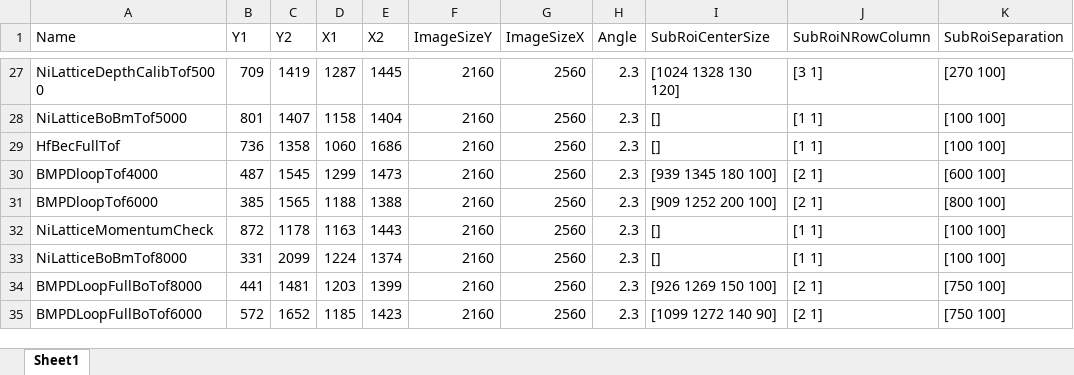
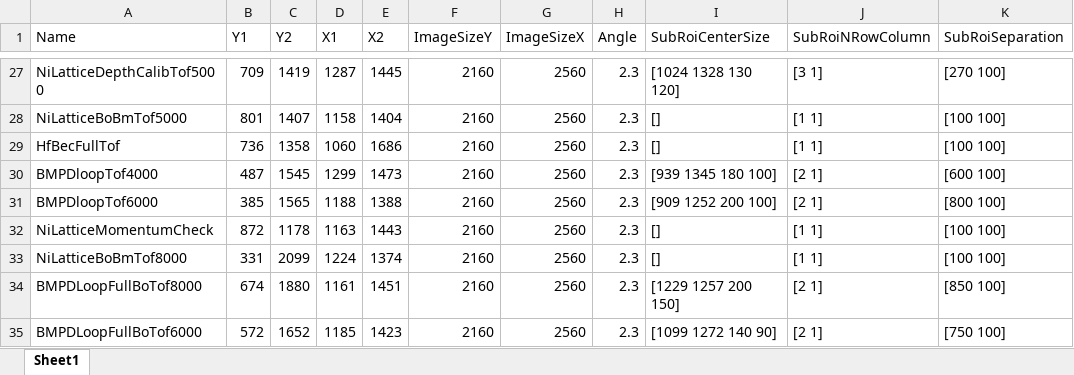
Before and after one commit to weldlabucsb/MMUser, an Excel workbook: config/acquisitionConfig/roi.csv.xlsx, sheet Sheet1, drawn as a sheet; only a part is shown, gaps mark what is left out; values as stored, in another font and other column widths than the file's, no borders; the diff names each change by its address in the sheet, - before the commit and + after, or states it on an @@ line.

```diff
--- a/config/acquisitionConfig/roi.csv.xlsx (sheet Sheet1)
+++ b/config/acquisitionConfig/roi.csv.xlsx (sheet Sheet1)
-B34 (Y1): 441
+B34 (Y1): 674
-C34 (Y2): 1481
+C34 (Y2): 1880
-D34 (X1): 1203
+D34 (X1): 1161
-E34 (X2): 1399
+E34 (X2): 1451
-I34 (SubRoiCenterSize): [926 1269 150 100]
+I34 (SubRoiCenterSize): [1229 1257 200 150]
-K34 (SubRoiSeparation): [750 100]
+K34 (SubRoiSeparation): [850 100]
```
Also changed, not shown: config/becExpConfig/becExpType.csv.xlsx, config/becExpConfig/parameterUnit.csv.xlsx, 9 other files.
